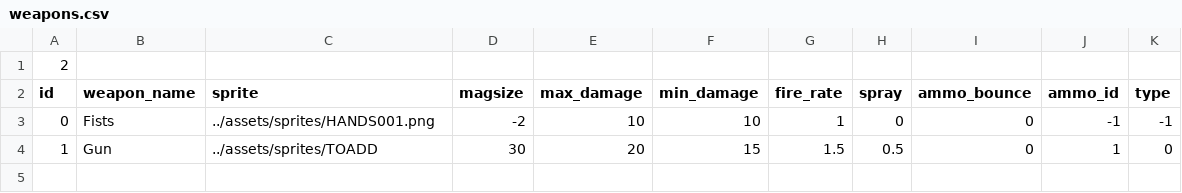
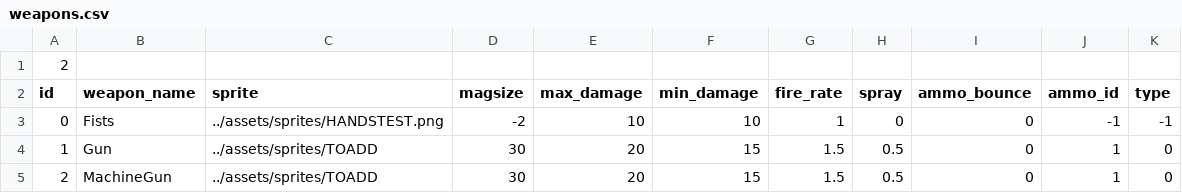
Before and after one commit to Esteban795/DOOM-2077, a CSV file: weapons.csv, drawn as a sheet.

```diff
--- a/weapons.csv
+++ b/weapons.csv
@@ -2,3 +2,4 @@
 id,weapon_name,sprite,magsize,max_damage,min_damage,fire_rate,spray,ammo_bounce,ammo_id,type
-0,Fists,../assets/sprites/HANDS001.png,-2,10,10,1,0,0,-1,-1
+0,Fists,../assets/sprites/HANDSTEST.png,-2,10,10,1,0,0,-1,-1
 1,Gun,../assets/sprites/TOADD,30,20,15,1.5,0.5,0,1,0
+2,MachineGun,../assets/sprites/TOADD,30,20,15,1.5,0.5,0,1,0
```
Also changed, not shown: 8 other files.
